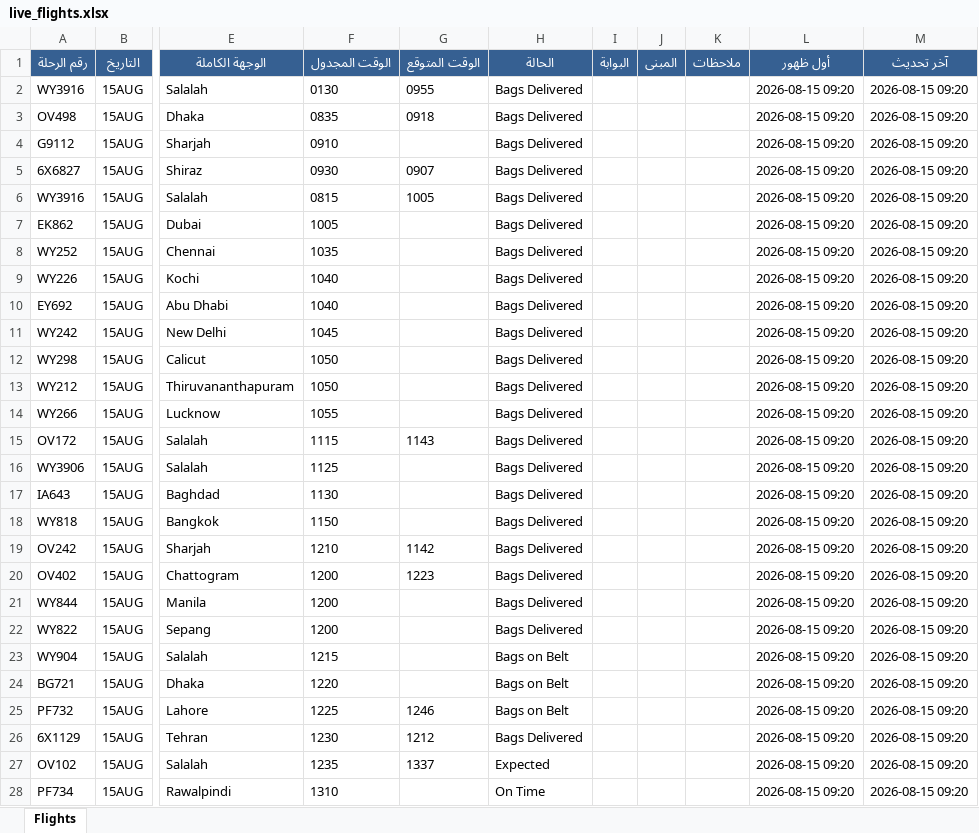
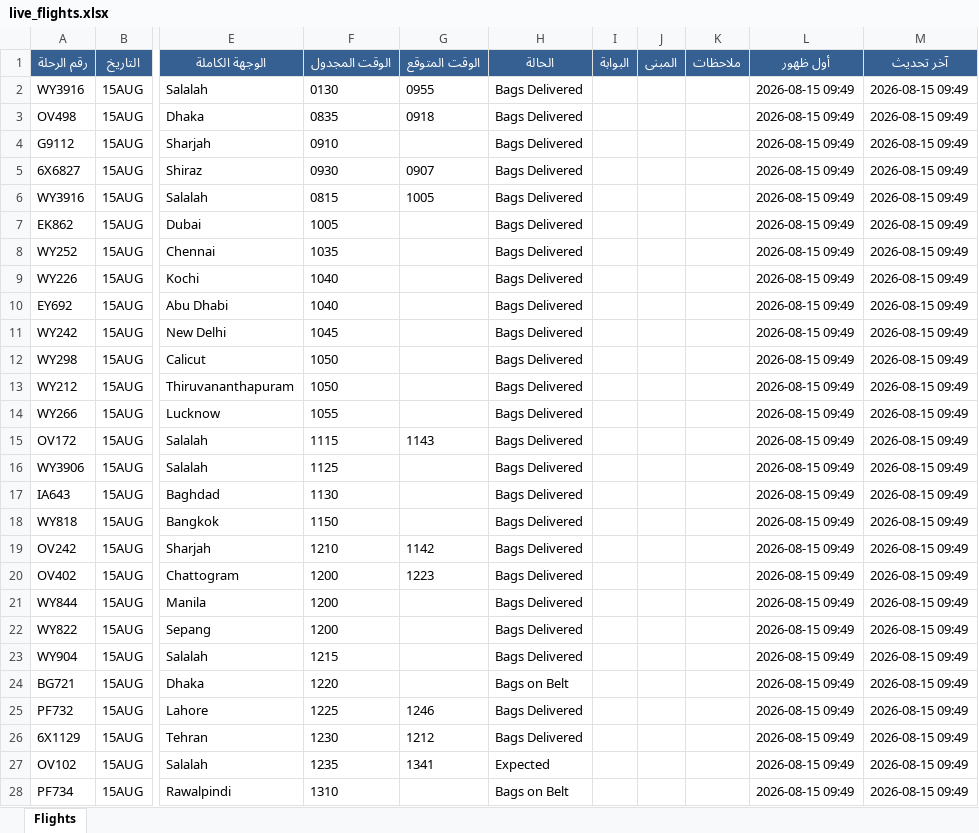
Before and after one commit to khalidsaif912/live-flights, an Excel workbook: flight_data/live_flights.xlsx, sheet Flights, drawn as a sheet; only a part is shown, gaps mark what is left out; values as stored, in another font and other column widths than the file's, no borders; the diff covers the shown part only; the diff names each change by its address in the sheet, - before the commit and + after, or states it on an @@ line.

```diff
--- a/flight_data/live_flights.xlsx (sheet Flights)
+++ b/flight_data/live_flights.xlsx (sheet Flights)
-L2:L28 (أول ظهور): 2026-08-15 09:20
+L2:L28 (أول ظهور): 2026-08-15 09:49
-M2:M28 (آخر تحديث): 2026-08-15 09:20
+M2:M28 (آخر تحديث): 2026-08-15 09:49
-H23 (الحالة): Bags on Belt
+H23 (الحالة): Bags Delivered
-H25 (الحالة): Bags on Belt
+H25 (الحالة): Bags Delivered
-G27 (الوقت المتوقع): 1337
+G27 (الوقت المتوقع): 1341
-H28 (الحالة): On Time
+H28 (الحالة): Bags on Belt
```
Also changed, not shown: 497 edited cells elsewhere in this sheet, flight_data/archive_flights.xlsx, 3 other files.
